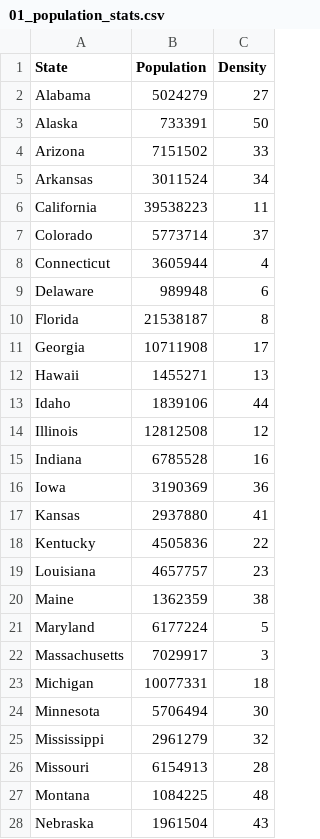
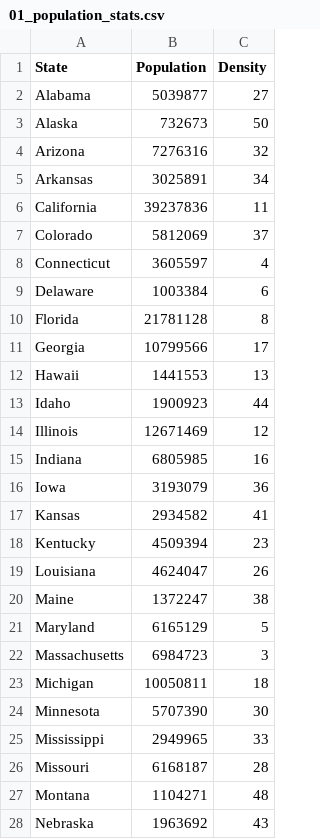
Before and after one commit to leeper50/CovidPythonGraph, a CSV file: data/graph_data/01_population_stats.csv, drawn as a sheet; only a part is shown; the diff covers the shown part only.

Commit message:
grab census data works

```diff
--- a/data/graph_data/01_population_stats.csv
+++ b/data/graph_data/01_population_stats.csv
@@ -1,28 +1,28 @@
 State,Population,Density
-Alabama,5024279,27
-Alaska,733391,50
-Arizona,7151502,33
-Arkansas,3011524,34
-California,39538223,11
-Colorado,5773714,37
-Connecticut,3605944,4
-Delaware,989948,6
-Florida,21538187,8
-Georgia,10711908,17
-Hawaii,1455271,13
-Idaho,1839106,44
-Illinois,12812508,12
-Indiana,6785528,16
-Iowa,3190369,36
-Kansas,2937880,41
-Kentucky,4505836,22
-Louisiana,4657757,23
-Maine,1362359,38
-Maryland,6177224,5
-Massachusetts,7029917,3
-Michigan,10077331,18
-Minnesota,5706494,30
-Mississippi,2961279,32
-Missouri,6154913,28
-Montana,1084225,48
-Nebraska,1961504,43
+Alabama,5039877,27
+Alaska,732673,50
+Arizona,7276316,32
+Arkansas,3025891,34
+California,39237836,11
+Colorado,5812069,37
+Connecticut,3605597,4
+Delaware,1003384,6
+Florida,21781128,8
+Georgia,10799566,17
+Hawaii,1441553,13
+Idaho,1900923,44
+Illinois,12671469,12
+Indiana,6805985,16
+Iowa,3193079,36
+Kansas,2934582,41
+Kentucky,4509394,23
+Louisiana,4624047,26
+Maine,1372247,38
+Maryland,6165129,5
+Massachusetts,6984723,3
+Michigan,10050811,18
+Minnesota,5707390,30
+Mississippi,2949965,33
+Missouri,6168187,28
+Montana,1104271,48
+Nebraska,1963692,43
```
Also changed, not shown: 25 edited cells elsewhere in this file, 4 other files.
